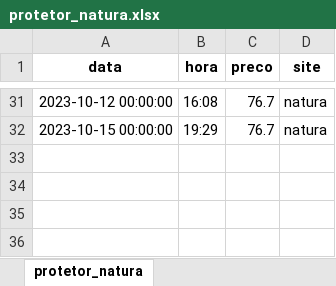
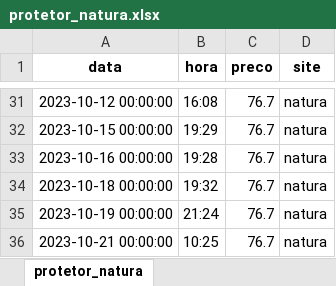
Before and after one commit to leticiafaria7/monitoramento-precos, an Excel workbook: assets/protetor_natura.xlsx, sheet protetor_natura, drawn as a sheet; only a part is shown, gaps mark what is left out; values as stored, in another font and other column widths than the file's, no borders; the diff names each change by its address in the sheet, - before the commit and + after, or states it on an @@ line.

```diff
--- a/assets/protetor_natura.xlsx (sheet protetor_natura)
+++ b/assets/protetor_natura.xlsx (sheet protetor_natura)
+row 33: 2023-10-16 00:00:00 | 19:28 | 76.7 | natura
+row 34: 2023-10-18 00:00:00 | 19:32 | 76.7 | natura
+row 35: 2023-10-19 00:00:00 | 21:24 | 76.7 | natura
+row 36: 2023-10-21 00:00:00 | 10:25 | 76.7 | natura
```
Also changed, not shown: assets/forerunner_245.xlsx, assets/forerunner_255s.xlsx, 4 other files.
